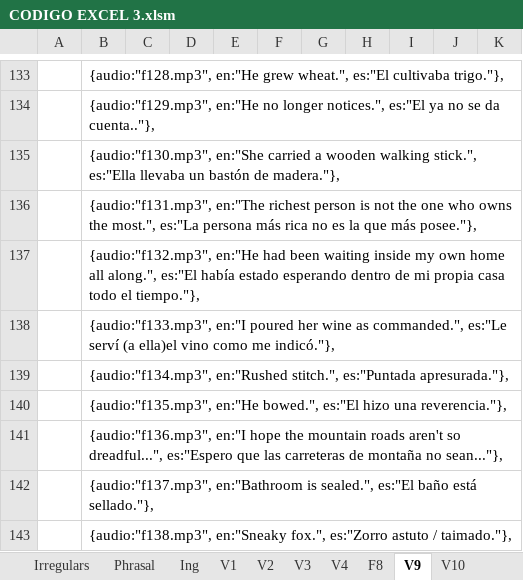
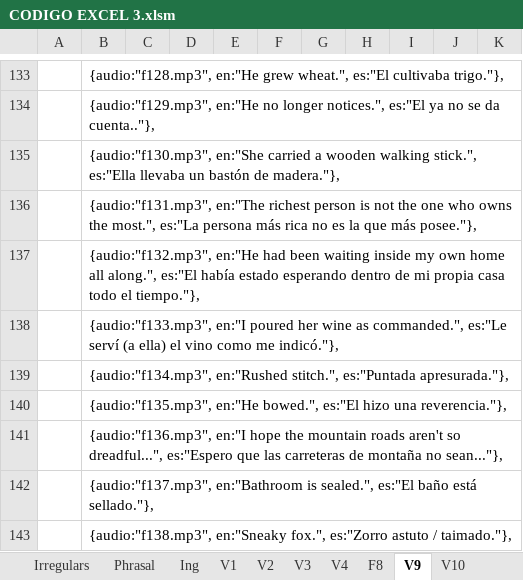
Before and after one commit to gretaclase2026/main, an Excel workbook: CODIGO EXCEL 3.xlsm, sheet V9, drawn as a sheet; only a part is shown, gaps mark what is left out; values as stored, in another font and other column widths than the file's, no borders; the diff names each change by its address in the sheet, - before the commit and + after, or states it on an @@ line.

```diff
--- a/CODIGO EXCEL 3.xlsm (sheet V9)
+++ b/CODIGO EXCEL 3.xlsm (sheet V9)
-B138: …serví (a ella)el vino como…
+B138: …serví (a ella) el vino como…
```
Also changed, not shown: 1 other file.
